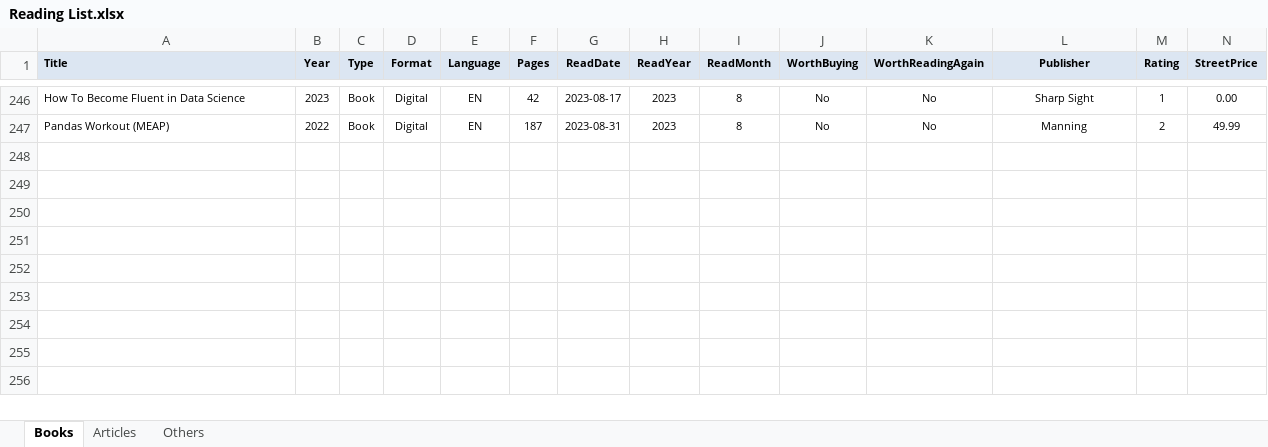
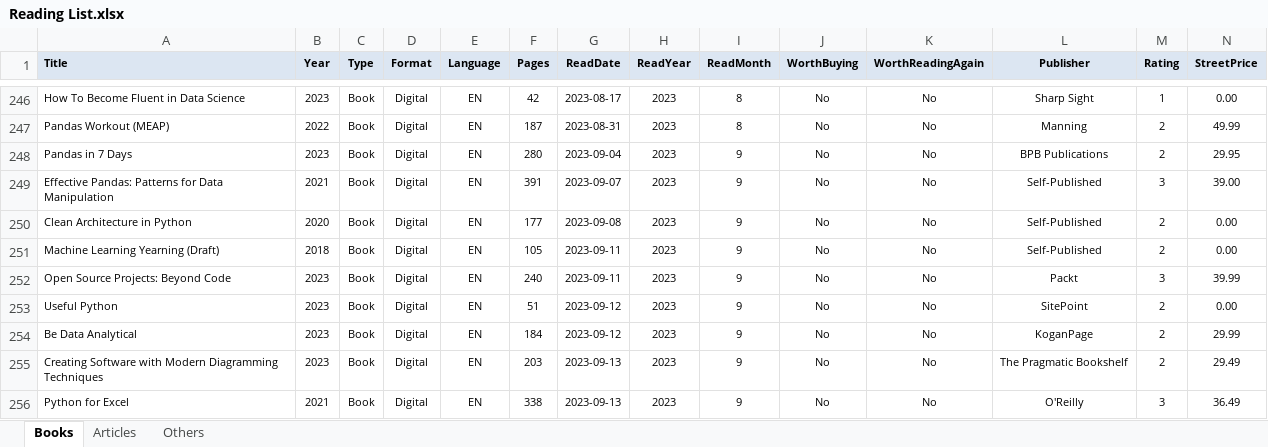
Before and after one commit to numbworks/nwreadinglist, an Excel workbook: data/Reading List.xlsx, sheet Books, drawn as a sheet; only a part is shown, gaps mark what is left out; values as stored, in another font and other column widths than the file's, no borders; rows hold the shown columns only; the diff names each change by its address in the sheet, - before the commit and + after, or states it on an @@ line.

Commit message:
Books updated to: 2023-09-13

```diff
--- a/data/Reading List.xlsx (sheet Books)
+++ b/data/Reading List.xlsx (sheet Books)
+row 248: Pandas in 7 Days | 2023 | Book | Digital | EN | 280 | 2023-09-04 | 2023 | 9 | No | No | BPB Publications | 2 | 29.95
+row 249: Effective Pandas: Patterns for Data Manipulation | 2021 | Book | Digital | EN | 391 | 2023-09-07 | 2023 | 9 | No | No | Self-Published | 3 | 39.00
+row 250: Clean Architecture in Python | 2020 | Book | Digital | EN | 177 | 2023-09-08 | 2023 | 9 | No | No | Self-Published | 2 | 0.00
+row 251: Machine Learning Yearning (Draft) | 2018 | Book | Digital | EN | 105 | 2023-09-11 | 2023 | 9 | No | No | Self-Published | 2 | 0.00
+row 252: Open Source Projects: Beyond Code | 2023 | Book | Digital | EN | 240 | 2023-09-11 | 2023 | 9 | No | No | Packt | 3 | 39.99
+row 253: Useful Python | 2023 | Book | Digital | EN | 51 | 2023-09-12 | 2023 | 9 | No | No | SitePoint | 2 | 0.00
+row 254: Be Data Analytical | 2023 | Book | Digital | EN | 184 | 2023-09-12 | 2023 | 9 | No | No | KoganPage | 2 | 29.99
+row 255: Creating Software with Modern Diagramming Techniques | 2023 | Book | Digital | EN | 203 | 2023-09-13 | 2023 | 9 | No | No | The Pragmatic Bookshelf | 2 | 29.49
+row 256: Python for Excel | 2021 | Book | Digital | EN | 338 | 2023-09-13 | 2023 | 9 | No | No | O'Reilly | 3 | 36.49
```
